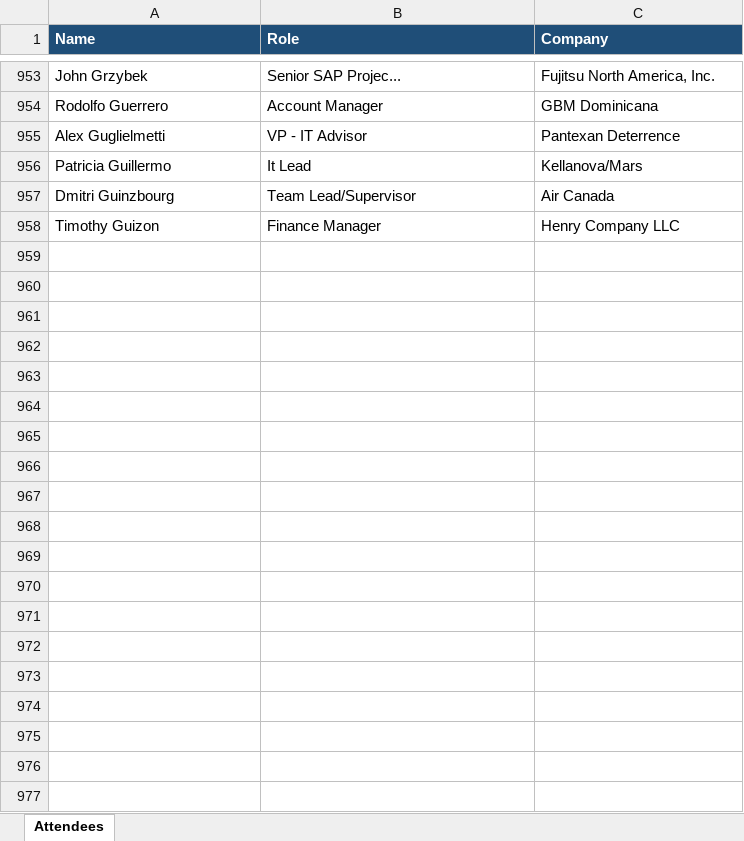
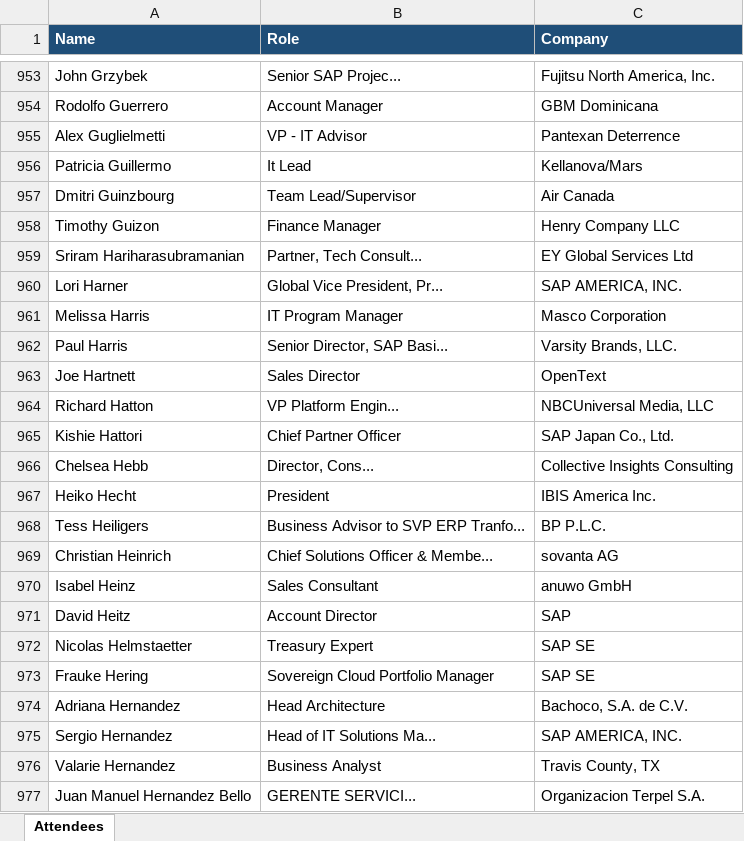
Before and after one commit to laha-ai/test-one, an Excel workbook: attendees.xlsx, sheet Attendees, drawn as a sheet; only a part is shown, gaps mark what is left out; values as stored, in another font and other column widths than the file's, no borders; the diff covers the shown part only; the diff names each change by its address in the sheet, - before the commit and + after, or states it on an @@ line.

```diff
--- a/attendees.xlsx (sheet Attendees)
+++ b/attendees.xlsx (sheet Attendees)
+row 959: Sriram Hariharasubramanian | Partner, Tech Consult... | EY Global Services Ltd
+row 960: Lori Harner | Global Vice President, Pr... | SAP AMERICA, INC.
+row 961: Melissa Harris | IT Program Manager | Masco Corporation
+row 962: Paul Harris | Senior Director, SAP Basi... | Varsity Brands, LLC.
+row 963: Joe Hartnett | Sales Director | OpenText
+row 964: Richard Hatton | VP Platform Engin... | NBCUniversal Media, LLC
+row 965: Kishie Hattori | Chief Partner Officer | SAP Japan Co., Ltd.
+row 966: Chelsea Hebb | Director, Cons... | Collective Insights Consulting
+row 967: Heiko Hecht | President | IBIS America Inc.
+row 968: Tess Heiligers | Business Advisor to SVP ERP Tranfo... | BP P.L.C.
+row 969: Christian Heinrich | Chief Solutions Officer & Membe... | sovanta AG
+row 970: Isabel Heinz | Sales Consultant | anuwo GmbH
+row 971: David Heitz | Account Director | SAP
+row 972: Nicolas Helmstaetter | Treasury Expert | SAP SE
+row 973: Frauke Hering | Sovereign Cloud Portfolio Manager | SAP SE
+row 974: Adriana Hernandez | Head Architecture | Bachoco, S.A. de C.V.
+row 975: Sergio Hernandez | Head of IT Solutions Ma... | SAP AMERICA, INC.
+row 976: Valarie Hernandez | Business Analyst | Travis County, TX
+row 977: Juan Manuel Hernandez Bello | GERENTE SERVICI... | Organizacion Terpel S.A.
```
Also changed, not shown: 35 added rows elsewhere in this sheet.
